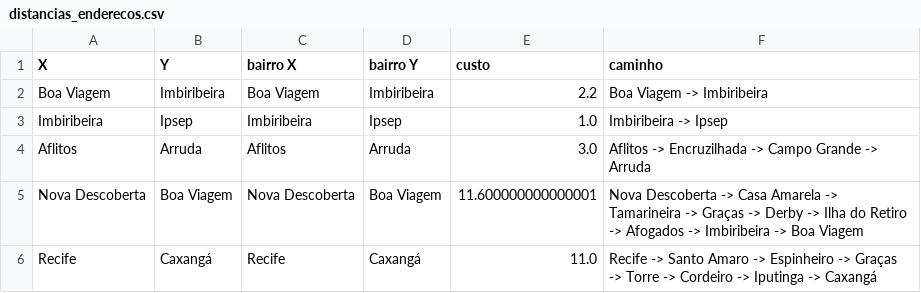
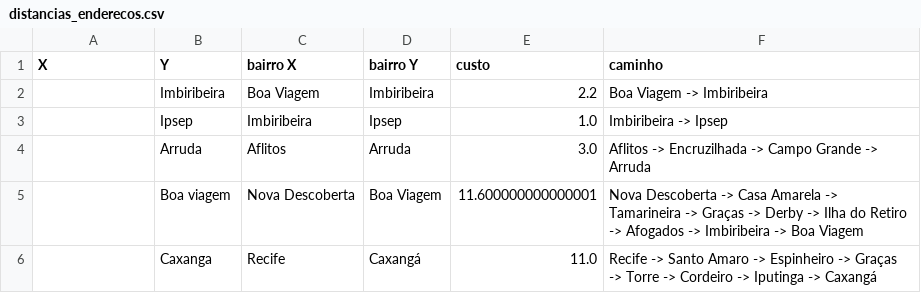
Before and after one commit to lovepxdro/Projeto-Grafos, a CSV file: out/distancias_enderecos.csv, drawn as a sheet.

```diff
--- a/out/distancias_enderecos.csv
+++ b/out/distancias_enderecos.csv
@@ -1,6 +1,6 @@
 X,Y,bairro X,bairro Y,custo,caminho
-Boa Viagem,Imbiribeira,Boa Viagem,Imbiribeira,2.2,Boa Viagem -> Imbiribeira
-Imbiribeira,Ipsep,Imbiribeira,Ipsep,1.0,Imbiribeira -> Ipsep
-Aflitos,Arruda,Aflitos,Arruda,3.0,Aflitos -> Encruzilhada -> Campo Grande -> Arruda
-Nova Descoberta,Boa Viagem,Nova Descoberta,Boa Viagem,11.600000000000001,Nova Descoberta -> Casa Amarela -> Tamarineira -> Graças -> Derby -> Ilha do Retiro -> Afogados -> Imbiribeira -> Boa Viagem
-Recife,Caxangá,Recife,Caxangá,11.0,Recife -> Santo Amaro -> Espinheiro -> Graças -> Torre -> Cordeiro -> Iputinga -> Caxangá
+,Imbiribeira ,Boa Viagem,Imbiribeira,2.2,Boa Viagem -> Imbiribeira
+,Ipsep,Imbiribeira,Ipsep,1.0,Imbiribeira -> Ipsep
+,Arruda ,Aflitos,Arruda,3.0,Aflitos -> Encruzilhada -> Campo Grande -> Arruda
+,Boa viagem,Nova Descoberta,Boa Viagem,11.600000000000001,Nova Descoberta -> Casa Amarela -> Tamarineira -> Graças -> Derby -> Ilha do Retiro -> Afogados -> Imbiribeira -> Boa Viagem
+,Caxanga,Recife,Caxangá,11.0,Recife -> Santo Amaro -> Espinheiro -> Graças -> Torre -> Cordeiro -> Iputinga -> Caxangá
```
Also changed, not shown: 6 other files.
